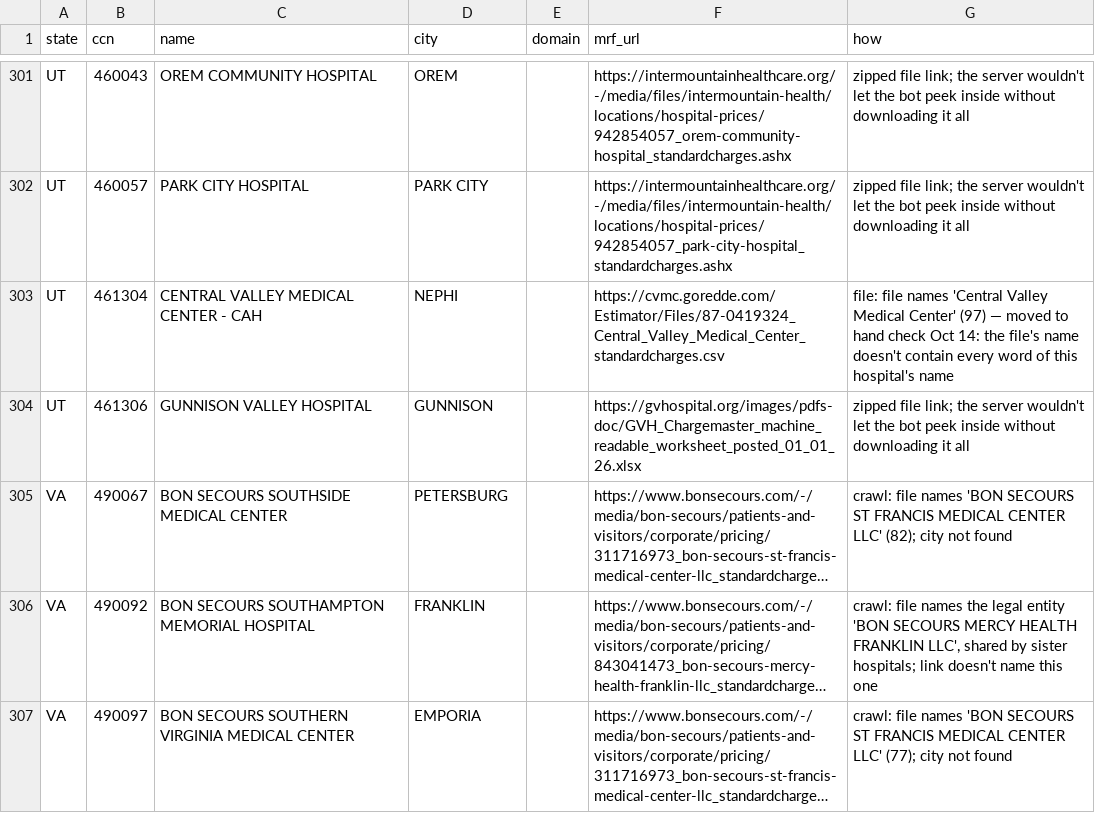
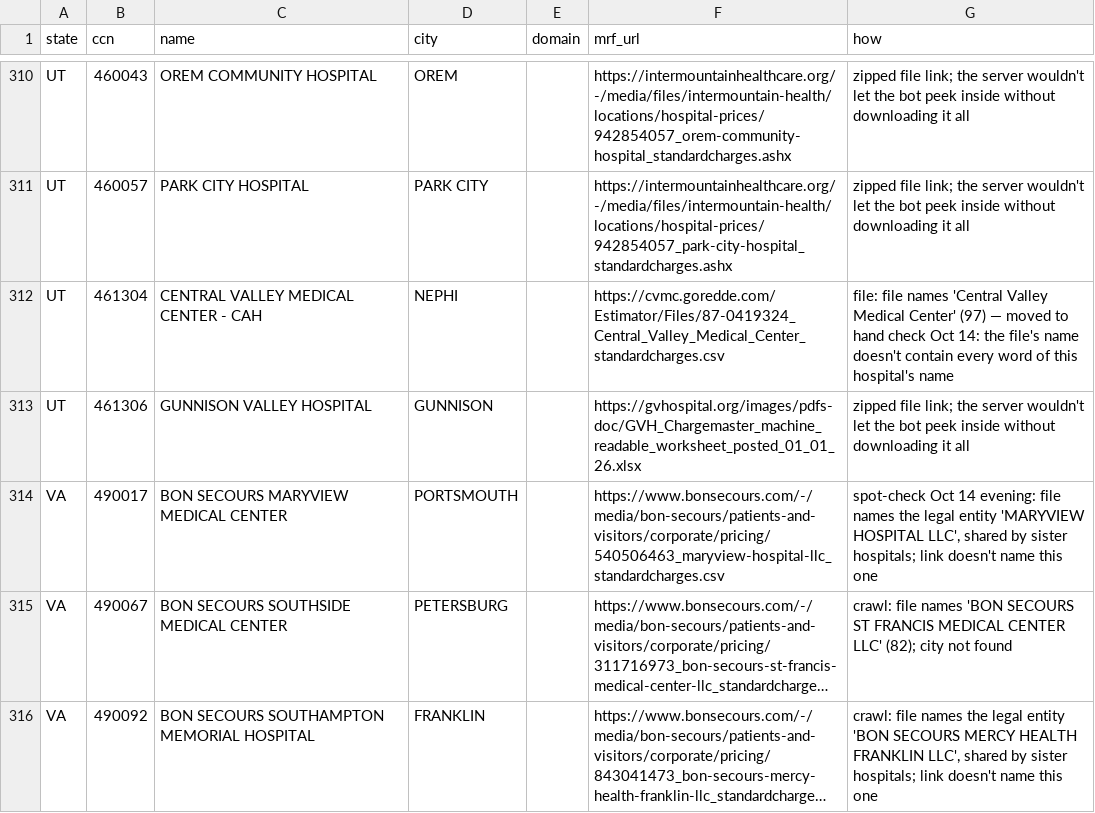
Before and after one commit to betsyflickinger-max/files.healthcare_price-files-bot, a CSV file: data/web_search_held.csv, drawn as a sheet; only a part is shown, gaps mark what is left out; the shorter side is filled out with more unchanged rows; long unchanged cells end in …; the diff covers the shown part only; the diff names each change by its address in the sheet, - before the commit and + after, or states it on an @@ line.

```diff
--- a/data/web_search_held.csv
+++ b/data/web_search_held.csv
+row 314: VA | 490017 | BON SECOURS MARYVIEW MEDICAL CENTER | PORTSMOUTH |  | https://www.bonsecours.com/-/media/bon-secours/patients-and-visitors/corporate/pricing/540506463_maryview-hospital-llc_standardcharges.csv | spot-check Oct 14 evening: file names the legal entity 'MARYVIEW HOSPITAL LLC', shared by sister hospitals; link doesn't name this one
```
Also changed, not shown: 11 added rows elsewhere in this file, 3 other files.
